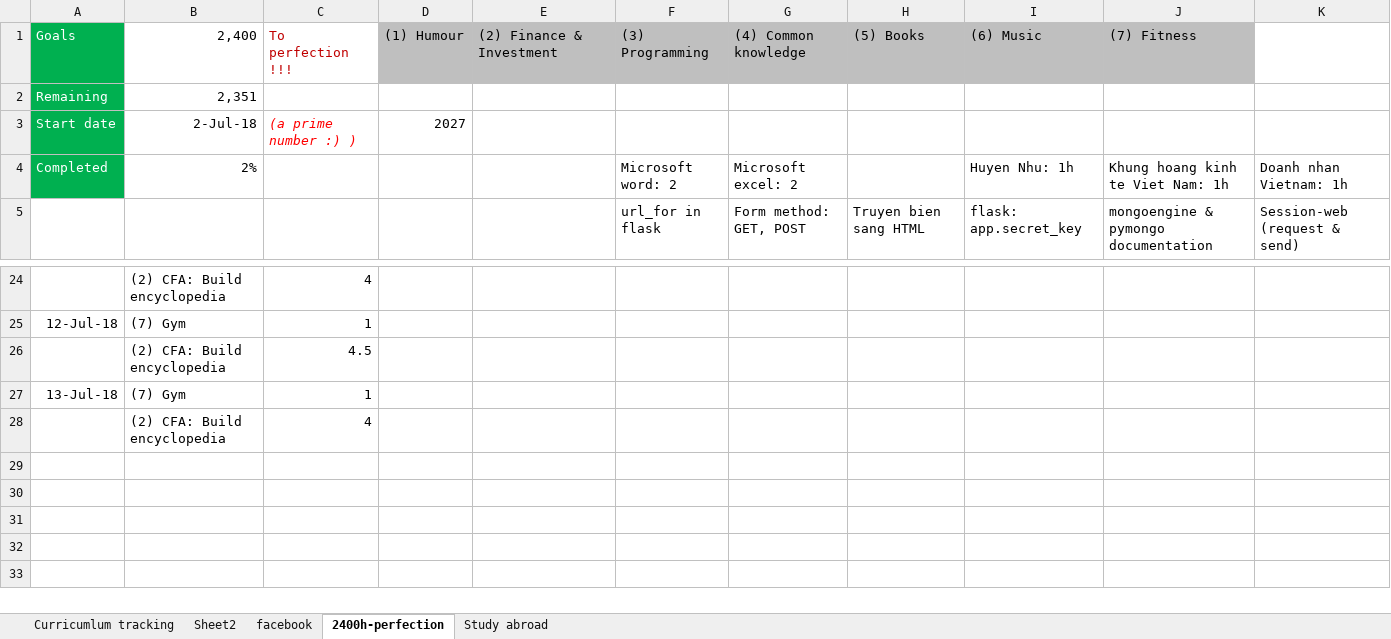
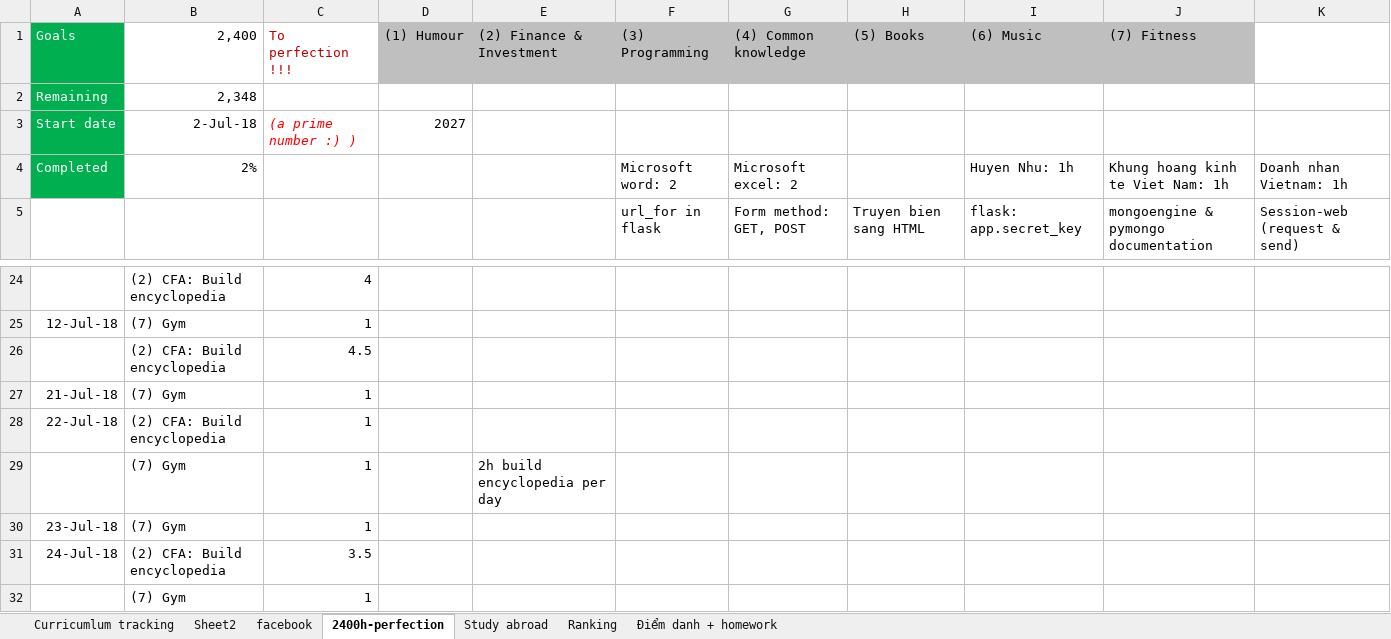
Before and after one commit to thedarkknight513v2/daohoangnam-codes, an Excel workbook: CFA curriculumn learning tracking.xlsx, sheet 2400h-perfection, drawn as a sheet; only a part is shown, gaps mark what is left out; values as stored, in another font and other column widths than the file's, no borders; removed rows and columns are numbered as before the commit, all else as after; the diff names each change by its address in the sheet, - before the commit and + after, or states it on an @@ line.

```diff
--- a/CFA curriculumn learning tracking.xlsx (sheet 2400h-perfection)
+++ b/CFA curriculumn learning tracking.xlsx (sheet 2400h-perfection)
+sheet tab: Ranking
+sheet tab: Điểm danh + homework
-B2 (2,400): 2,351
+B2 (2,400): 2,348
-A27 (Goals): 13-Jul-18
+A27 (Goals): 21-Jul-18
-row 28:  | (2) CFA: Build encyclopedia | 4
+row 28: 22-Jul-18 | (2) CFA: Build encyclopedia | 1
+row 29:  | (7) Gym | 1 |  | 2h build encyclopedia per day
+row 30: 23-Jul-18 | (7) Gym | 1
+row 31: 24-Jul-18 | (2) CFA: Build encyclopedia | 3.5
+row 32:  | (7) Gym | 1
```
Also changed, not shown: sheet Study abroad, charts or pictures, 3 other files.
